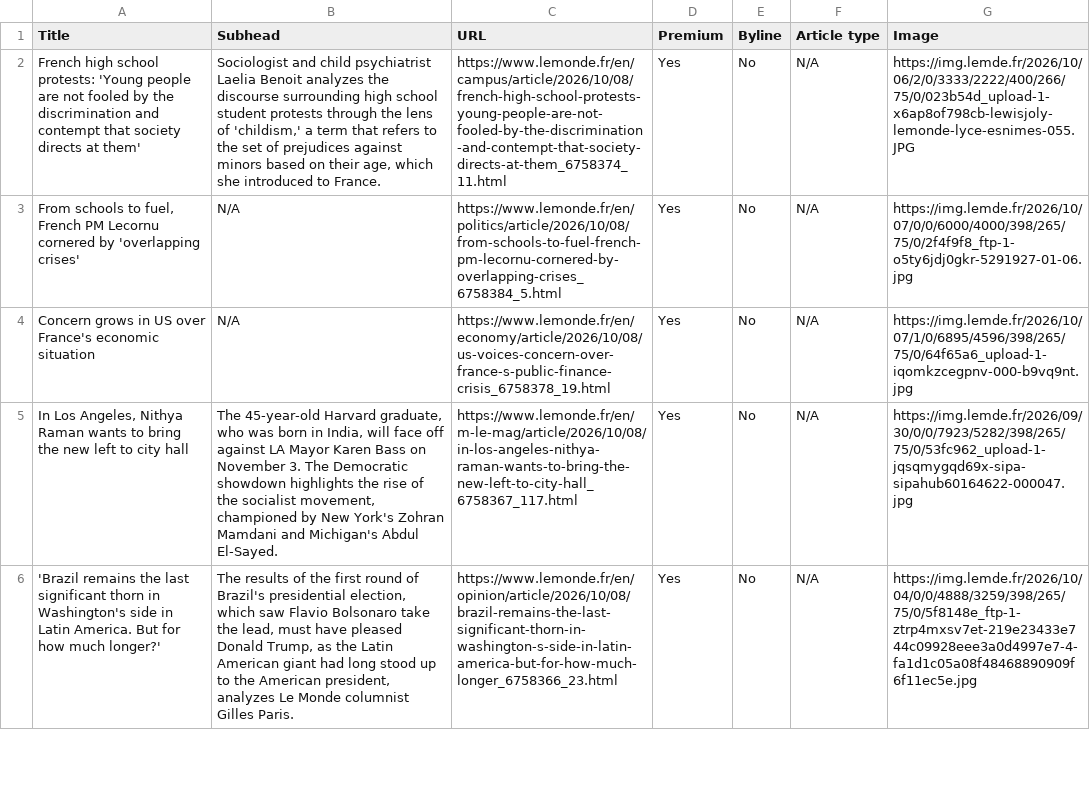
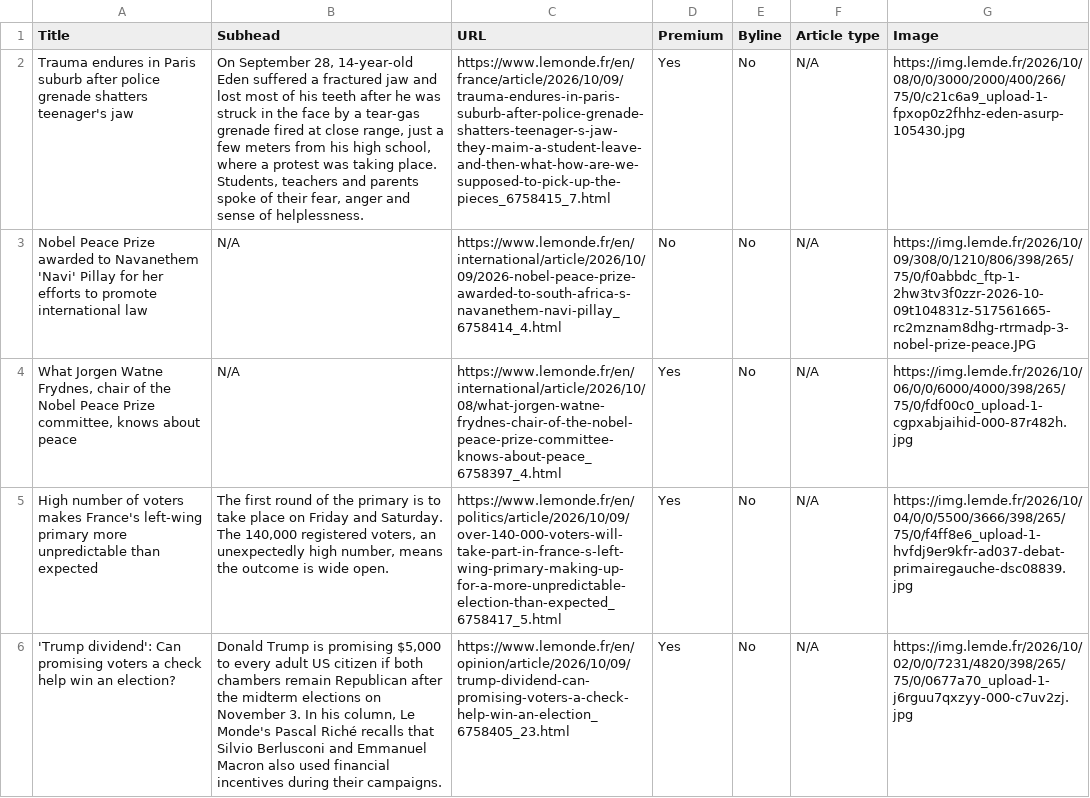
Before and after one commit to ChrisCaurla/07-homework-Le_Monde, a CSV file: Le_Monde-Auto_update.csv, drawn as a sheet; only a part is shown; the diff covers the shown part only; the diff names each change by its address in the sheet, - before the commit and + after, or states it on an @@ line.

```diff
--- a/Le_Monde-Auto_update.csv
+++ b/Le_Monde-Auto_update.csv
-A2 (Title): French high school protests: 'Young people are not fooled by the discrimination and contempt that society directs at them'
+A2 (Title): Trauma endures in Paris suburb after police grenade shatters teenager's jaw
-B2 (Subhead): Sociologist and child psychiatrist Laelia Benoit analyzes the discourse surrounding high school student protests through the lens of 'childism,' a term that refers to the set of prejudices against minors based on their age, which she introduced to France.
+B2 (Subhead): On September 28, 14-year-old Eden suffered a fractured jaw and lost most of his teeth after he was struck in the face by a tear-gas grenade fired at close range, just a few meters from his high school, where a protest was taking place. Students, teachers and parents spoke of their fear, anger and sense of helplessness.
-C2 (URL): https://www.lemonde.fr/en/campus/article/2026/10/08/french-high-school-protests-young-people-are-not-fooled-by-the-discrimination-and-contempt-that-society-directs-at-them_6758374_11.html
+C2 (URL): https://www.lemonde.fr/en/france/article/2026/10/09/trauma-endures-in-paris-suburb-after-police-grenade-shatters-teenager-s-jaw-they-maim-a-student-leave-and-then-what-how-are-we-supposed-to-pick-up-the-pieces_6758415_7.html
-G2 (Image): https://img.lemde.fr/2026/10/06/2/0/3333/2222/400/266/75/0/023b54d_upload-1-x6ap8of798cb-lewisjoly-lemonde-lyce-esnimes-055.JPG
+G2 (Image): https://img.lemde.fr/2026/10/08/0/0/3000/2000/400/266/75/0/c21c6a9_upload-1-fpxop0z2fhhz-eden-asurp-105430.jpg
-A3 (Title): From schools to fuel, French PM Lecornu cornered by 'overlapping crises'
+A3 (Title): Nobel Peace Prize awarded to Navanethem 'Navi' Pillay for her efforts to promote international law
-C3 (URL): https://www.lemonde.fr/en/politics/article/2026/10/08/from-schools-to-fuel-french-pm-lecornu-cornered-by-overlapping-crises_6758384_5.html
+C3 (URL): https://www.lemonde.fr/en/international/article/2026/10/09/2026-nobel-peace-prize-awarded-to-south-africa-s-navanethem-navi-pillay_6758414_4.html
-D3 (Premium): Yes
+D3 (Premium): No
-G3 (Image): https://img.lemde.fr/2026/10/07/0/0/6000/4000/398/265/75/0/2f4f9f8_ftp-1-o5ty6jdj0gkr-5291927-01-06.jpg
+G3 (Image): https://img.lemde.fr/2026/10/09/308/0/1210/806/398/265/75/0/f0abbdc_ftp-1-2hw3tv3f0zzr-2026-10-09t104831z-517561665-rc2mznam8dhg-rtrmadp-3-nobel-prize-peace.JPG
-A4 (Title): Concern grows in US over France's economic situation
+A4 (Title): What Jorgen Watne Frydnes, chair of the Nobel Peace Prize committee, knows about peace
-C4 (URL): https://www.lemonde.fr/en/economy/article/2026/10/08/us-voices-concern-over-france-s-public-finance-crisis_6758378_19.html
+C4 (URL): https://www.lemonde.fr/en/international/article/2026/10/08/what-jorgen-watne-frydnes-chair-of-the-nobel-peace-prize-committee-knows-about-peace_6758397_4.html
-G4 (Image): https://img.lemde.fr/2026/10/07/1/0/6895/4596/398/265/75/0/64f65a6_upload-1-iqomkzcegpnv-000-b9vq9nt.jpg
+G4 (Image): https://img.lemde.fr/2026/10/06/0/0/6000/4000/398/265/75/0/fdf00c0_upload-1-cgpxabjaihid-000-87r482h.jpg
-A5 (Title): In Los Angeles, Nithya Raman wants to bring the new left to city hall
+A5 (Title): High number of voters makes France's left-wing primary more unpredictable than expected
-B5 (Subhead): The 45-year-old Harvard graduate, who was born in India, will face off against LA Mayor Karen Bass on November 3. The Democratic showdown highlights the rise of the socialist movement, championed by New York's Zohran Mamdani and Michigan's Abdul El-Sayed.
+B5 (Subhead): The first round of the primary is to take place on Friday and Saturday. The 140,000 registered voters, an unexpectedly high number, means the outcome is wide open.
-C5 (URL): https://www.lemonde.fr/en/m-le-mag/article/2026/10/08/in-los-angeles-nithya-raman-wants-to-bring-the-new-left-to-city-hall_6758367_117.html
+C5 (URL): https://www.lemonde.fr/en/politics/article/2026/10/09/over-140-000-voters-will-take-part-in-france-s-left-wing-primary-making-up-for-a-more-unpredictable-election-than-expected_6758417_5.html
-G5 (Image): https://img.lemde.fr/2026/09/30/0/0/7923/5282/398/265/75/0/53fc962_upload-1-jqsqmygqd69x-sipa-sipahub60164622-000047.jpg
+G5 (Image): https://img.lemde.fr/2026/10/04/0/0/5500/3666/398/265/75/0/f4ff8e6_upload-1-hvfdj9er9kfr-ad037-debat-primairegauche-dsc08839.jpg
-A6 (Title): 'Brazil remains the last significant thorn in Washington's side in Latin America. But for how much longer?'
+A6 (Title): 'Trump dividend': Can promising voters a check help win an election?
-B6 (Subhead): The results of the first round of Brazil's presidential election, which saw Flavio Bolsonaro take the lead, must have pleased Donald Trump, as the Latin American giant had long stood up to the American president, analyzes Le Monde columnist Gilles Paris.
+B6 (Subhead): Donald Trump is promising $5,000 to every adult US citizen if both chambers remain Republican after the midterm elections on November 3. In his column, Le Monde's Pascal Riché recalls that Silvio Berlusconi and Emmanuel Macron also used financial incentives during their campaigns.
-C6 (URL): https://www.lemonde.fr/en/opinion/article/2026/10/08/brazil-remains-the-last-significant-thorn-in-washington-s-side-in-latin-america-but-for-how-much-longer_6758366_23.html
+C6 (URL): https://www.lemonde.fr/en/opinion/article/2026/10/09/trump-dividend-can-promising-voters-a-check-help-win-an-election_6758405_23.html
-G6 (Image): https://img.lemde.fr/2026/10/04/0/0/4888/3259/398/265/75/0/5f8148e_ftp-1-ztrp4mxsv7et-219e23433e744c09928eee3a0d4997e7-4-fa1d1c05a08f48468890909f6f11ec5e.jpg
+G6 (Image): https://img.lemde.fr/2026/10/02/0/0/7231/4820/398/265/75/0/0677a70_upload-1-j6rguu7qxzyy-000-c7uv2zj.jpg
```
Also changed, not shown: 1 added row, 1 removed row and 55 edited cells elsewhere in this file.
